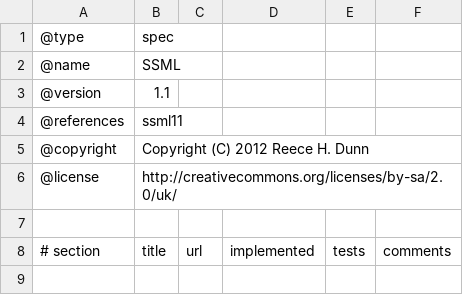
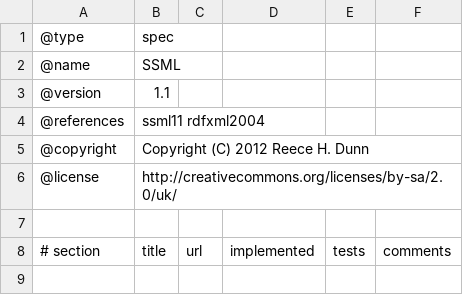
Before and after one commit to rhdunn/cainteoir-engine, a CSV file: docs/implementation-status/ssml11.csv, drawn as a sheet; only a part is shown.

```diff
--- a/docs/implementation-status/ssml11.csv
+++ b/docs/implementation-status/ssml11.csv
@@ -3,3 +3,3 @@
 @version,1.1
-@references,ssml11
+@references,ssml11 rdfxml2004
 @copyright,Copyright (C) 2012 Reece H. Dunn
```
Also changed, not shown: docs/implementation-status/rdfxml.csv, docs/implementation-status/rss10.csv, 3 other files.
